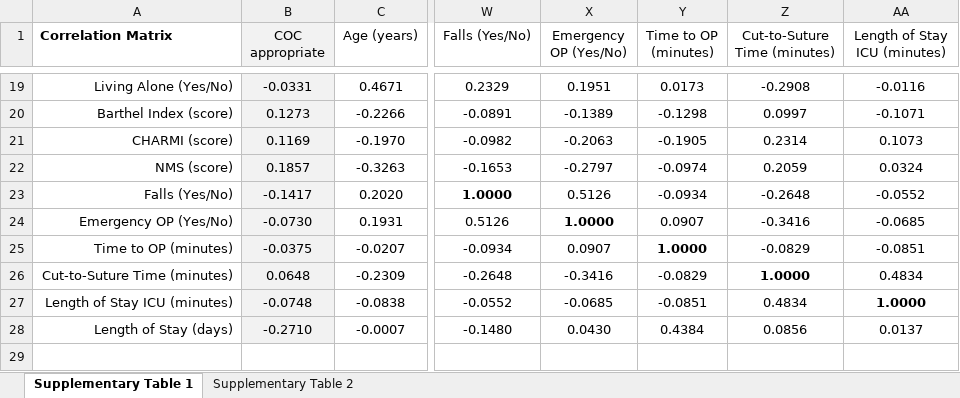
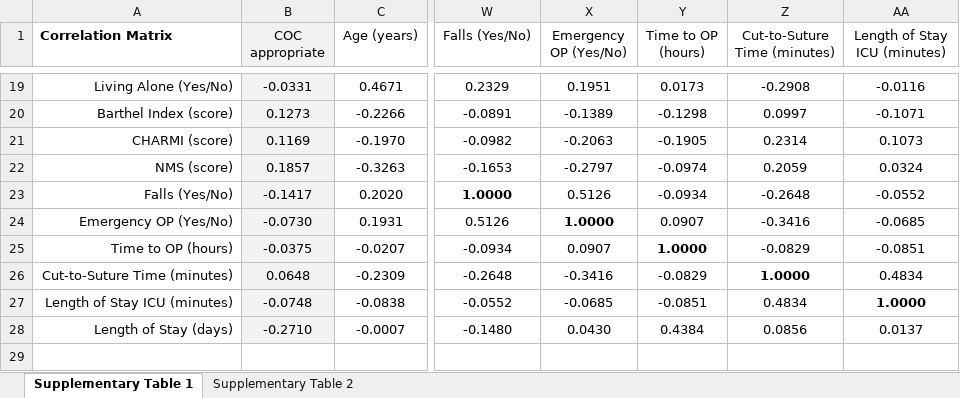
Before and after one commit to IfGF-UUlm/SA_OKIE, an Excel workbook: supplementary_tables.xlsx, sheet Supplementary Table 1, drawn as a sheet; only a part is shown, gaps mark what is left out; values as stored, in another font and other column widths than the file's, no borders; the diff names each change by its address in the sheet, - before the commit and + after, or states it on an @@ line.

```diff
--- a/supplementary_tables.xlsx (sheet Supplementary Table 1)
+++ b/supplementary_tables.xlsx (sheet Supplementary Table 1)
-Y1: Time to OP (minutes)
+Y1: Time to OP (hours)
-A25 (Correlation Matrix): Time to OP (minutes)
+A25 (Correlation Matrix): Time to OP (hours)
```
Also changed, not shown: sheet Supplementary Table 2, 2 other files.
